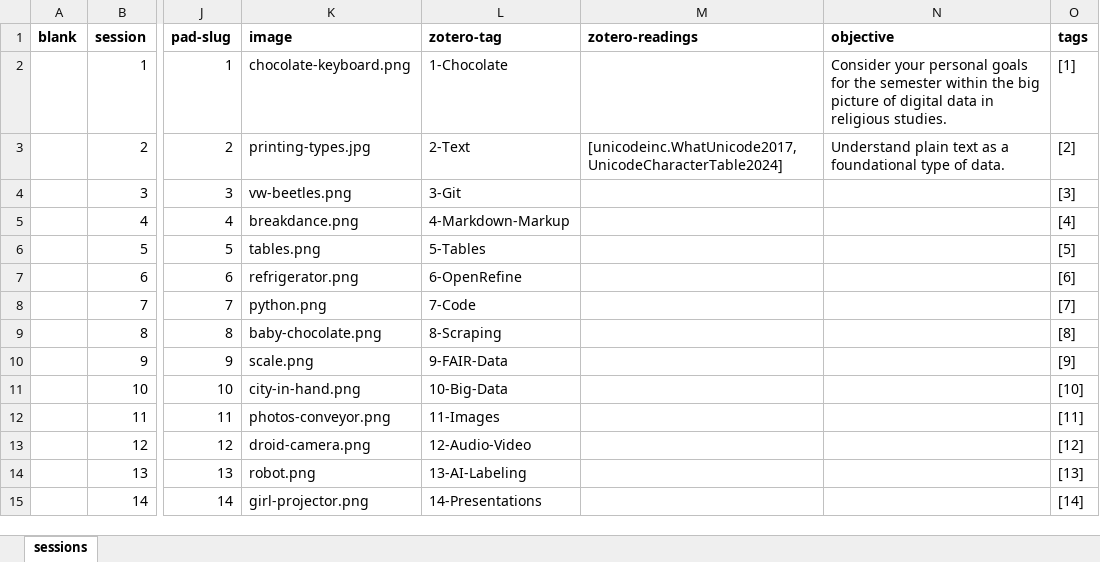
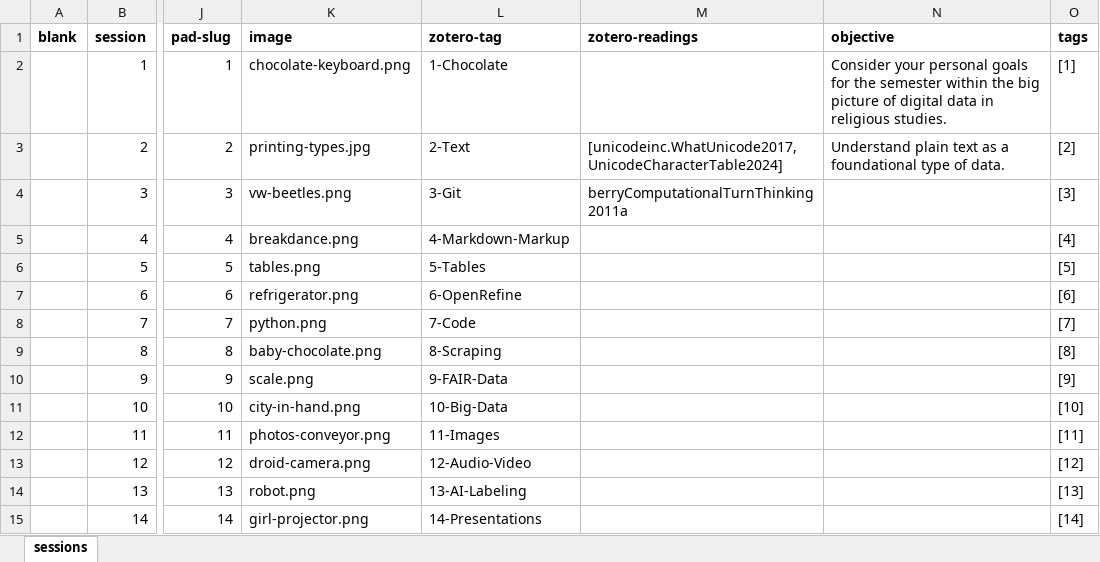
Before and after one commit to jirelations/Millennial, an Excel workbook: _data/sessions.xlsx, sheet sessions, drawn as a sheet; only a part is shown, gaps mark what is left out; values as stored, in another font and other column widths than the file's, no borders; the diff names each change by its address in the sheet, - before the commit and + after, or states it on an @@ line.

Commit message:
Session 3

```diff
--- a/_data/sessions.xlsx (sheet sessions)
+++ b/_data/sessions.xlsx (sheet sessions)
-M4 (zotero-readings): (empty)
+M4 (zotero-readings): berryComputationalTurnThinking2011a
```
Also changed, not shown: 1 other file.
